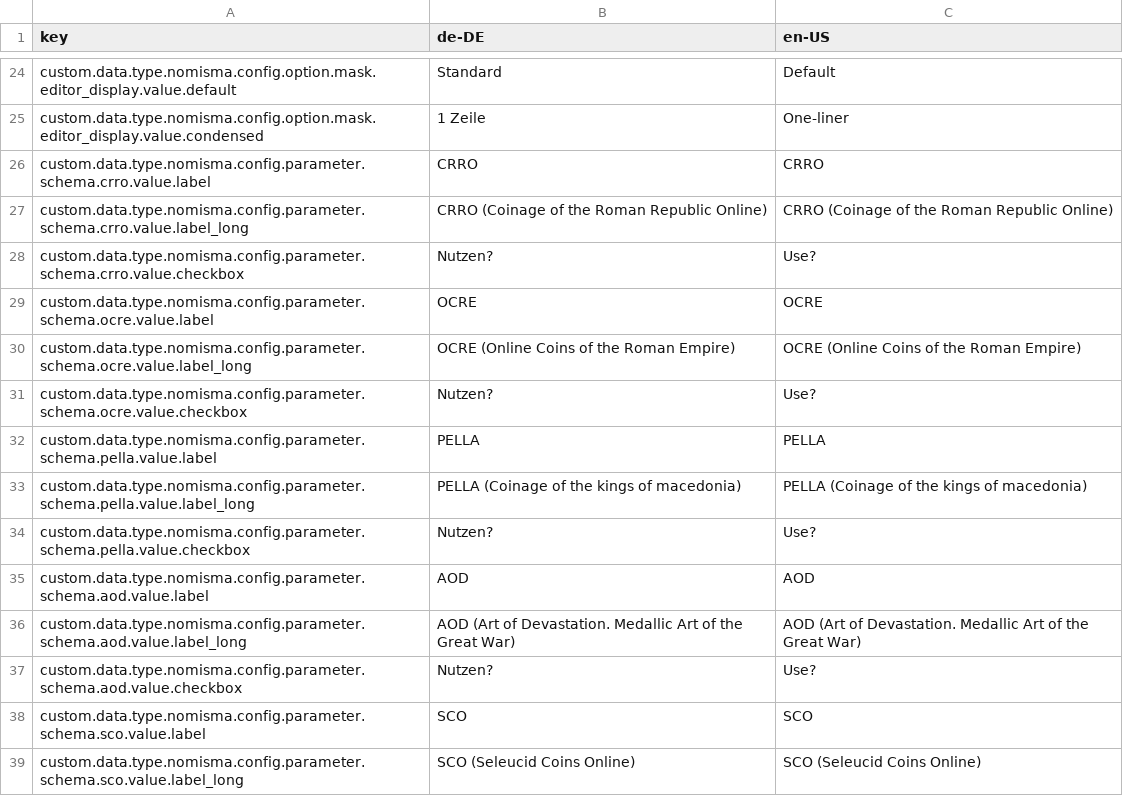
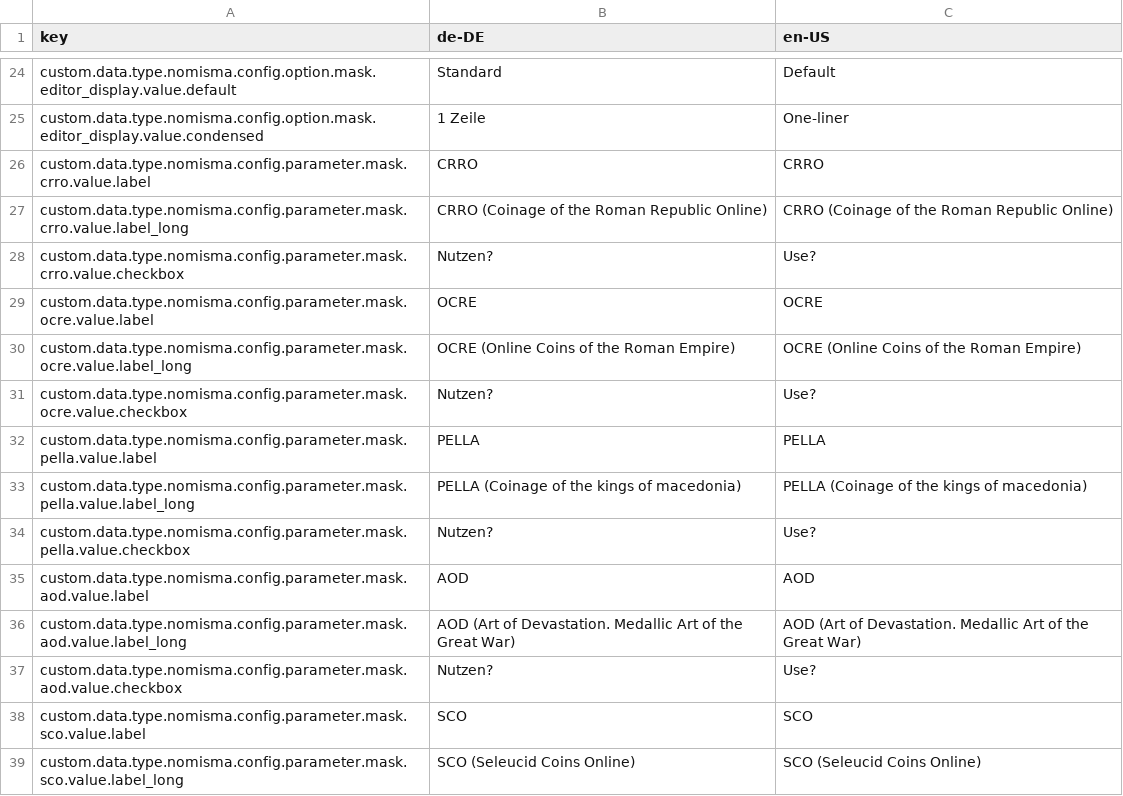
Before and after one commit to programmfabrik/fylr-plugin-custom-data-type-nomisma, a CSV file: l10n/customDataTypeNomisma.csv, drawn as a sheet; only a part is shown, gaps mark what is left out; the diff covers the shown part only.

Commit message:
move type config to mask settings

```diff
--- a/l10n/customDataTypeNomisma.csv
+++ b/l10n/customDataTypeNomisma.csv
@@ -25,15 +25,15 @@ custom.data.type.nomisma.config.option.mask.editor_display.value.default,Standar
 custom.data.type.nomisma.config.option.mask.editor_display.value.condensed,1 Zeile,One-liner
-custom.data.type.nomisma.config.parameter.schema.crro.value.label,CRRO,CRRO
-custom.data.type.nomisma.config.parameter.schema.crro.value.label_long,CRRO (Coinage of the Roman Republic Online),CRRO (Coinage of the Roman Republic Online)
-custom.data.type.nomisma.config.parameter.schema.crro.value.checkbox,Nutzen?,Use?
-custom.data.type.nomisma.config.parameter.schema.ocre.value.label,OCRE,OCRE
-custom.data.type.nomisma.config.parameter.schema.ocre.value.label_long,OCRE (Online Coins of the Roman Empire),OCRE (Online Coins of the Roman Empire)
-custom.data.type.nomisma.config.parameter.schema.ocre.value.checkbox,Nutzen?,Use?
-custom.data.type.nomisma.config.parameter.schema.pella.value.label,PELLA,PELLA
-custom.data.type.nomisma.config.parameter.schema.pella.value.label_long,PELLA (Coinage of the kings of macedonia),PELLA (Coinage of the kings of macedonia)
-custom.data.type.nomisma.config.parameter.schema.pella.value.checkbox,Nutzen?,Use?
-custom.data.type.nomisma.config.parameter.schema.aod.value.label,AOD,AOD
-custom.data.type.nomisma.config.parameter.schema.aod.value.label_long,AOD (Art of Devastation. Medallic Art of the Great War),AOD (Art of Devastation. Medallic Art of the Great War)
-custom.data.type.nomisma.config.parameter.schema.aod.value.checkbox,Nutzen?,Use?
-custom.data.type.nomisma.config.parameter.schema.sco.value.label,SCO,SCO
-custom.data.type.nomisma.config.parameter.schema.sco.value.label_long,SCO (Seleucid Coins Online),SCO (Seleucid Coins Online)
+custom.data.type.nomisma.config.parameter.mask.crro.value.label,CRRO,CRRO
+custom.data.type.nomisma.config.parameter.mask.crro.value.label_long,CRRO (Coinage of the Roman Republic Online),CRRO (Coinage of the Roman Republic Online)
+custom.data.type.nomisma.config.parameter.mask.crro.value.checkbox,Nutzen?,Use?
+custom.data.type.nomisma.config.parameter.mask.ocre.value.label,OCRE,OCRE
+custom.data.type.nomisma.config.parameter.mask.ocre.value.label_long,OCRE (Online Coins of the Roman Empire),OCRE (Online Coins of the Roman Empire)
+custom.data.type.nomisma.config.parameter.mask.ocre.value.checkbox,Nutzen?,Use?
+custom.data.type.nomisma.config.parameter.mask.pella.value.label,PELLA,PELLA
+custom.data.type.nomisma.config.parameter.mask.pella.value.label_long,PELLA (Coinage of the kings of macedonia),PELLA (Coinage of the kings of macedonia)
+custom.data.type.nomisma.config.parameter.mask.pella.value.checkbox,Nutzen?,Use?
+custom.data.type.nomisma.config.parameter.mask.aod.value.label,AOD,AOD
+custom.data.type.nomisma.config.parameter.mask.aod.value.label_long,AOD (Art of Devastation. Medallic Art of the Great War),AOD (Art of Devastation. Medallic Art of the Great War)
+custom.data.type.nomisma.config.parameter.mask.aod.value.checkbox,Nutzen?,Use?
+custom.data.type.nomisma.config.parameter.mask.sco.value.label,SCO,SCO
+custom.data.type.nomisma.config.parameter.mask.sco.value.label_long,SCO (Seleucid Coins Online),SCO (Seleucid Coins Online)
```
Also changed, not shown: 16 edited cells elsewhere in this file, 2 other files.
